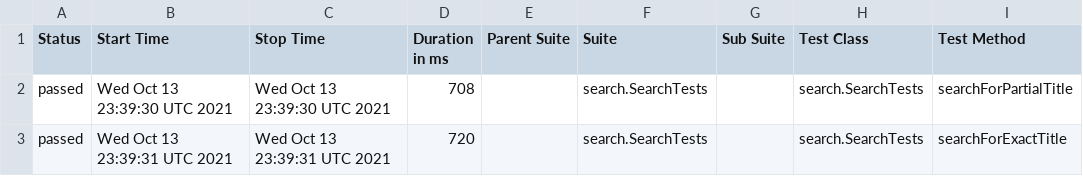
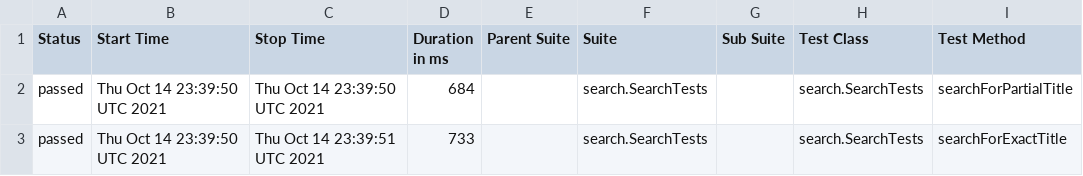
Before and after one commit to reinaldorossetti/playwright-java, a CSV file: chrome/data/suites.csv, drawn as a sheet; only a part is shown; the diff names each change by its address in the sheet, - before the commit and + after, or states it on an @@ line.

```diff
--- a/chrome/data/suites.csv
+++ b/chrome/data/suites.csv
-B2 (Start Time): Wed Oct 13 23:39:30 UTC 2021
+B2 (Start Time): Thu Oct 14 23:39:50 UTC 2021
-C2 (Stop Time): Wed Oct 13 23:39:30 UTC 2021
+C2 (Stop Time): Thu Oct 14 23:39:50 UTC 2021
-D2 (Duration in ms): 708
+D2 (Duration in ms): 684
-B3 (Start Time): Wed Oct 13 23:39:31 UTC 2021
+B3 (Start Time): Thu Oct 14 23:39:50 UTC 2021
-C3 (Stop Time): Wed Oct 13 23:39:31 UTC 2021
+C3 (Stop Time): Thu Oct 14 23:39:51 UTC 2021
-D3 (Duration in ms): 720
+D3 (Duration in ms): 733
```
Also changed, not shown: 17 other files.
